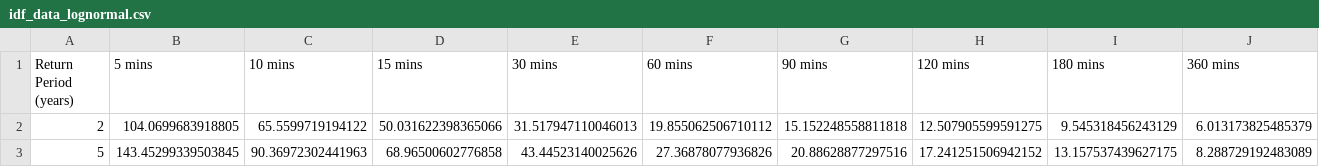
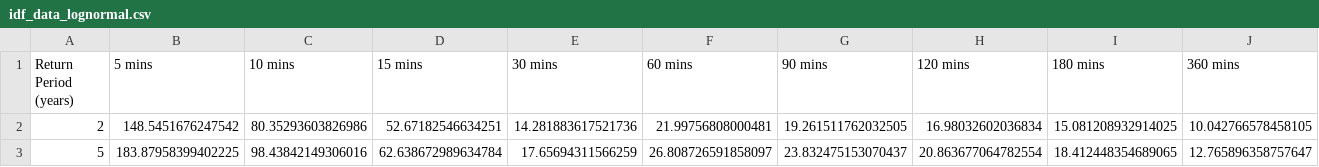
Before and after one commit to edargham/ai-idf-curve-construction, a CSV file: results/idf_data_lognormal.csv, drawn as a sheet; only a part is shown; the diff covers the shown part only; the diff names each change by its address in the sheet, - before the commit and + after, or states it on an @@ line.

```diff
--- a/results/idf_data_lognormal.csv
+++ b/results/idf_data_lognormal.csv
-B2 (5 mins): 104.0699683918805
+B2 (5 mins): 148.5451676247542
-C2 (10 mins): 65.5599719194122
+C2 (10 mins): 80.35293603826986
-D2 (15 mins): 50.031622398365066
+D2 (15 mins): 52.67182546634251
-E2 (30 mins): 31.517947110046013
+E2 (30 mins): 14.281883617521736
-F2 (60 mins): 19.855062506710112
+F2 (60 mins): 21.99756808000481
-G2 (90 mins): 15.152248558811818
+G2 (90 mins): 19.261511762032505
-H2 (120 mins): 12.507905599591275
+H2 (120 mins): 16.98032602036834
-I2 (180 mins): 9.545318456243129
+I2 (180 mins): 15.081208932914025
-J2 (360 mins): 6.013173825485379
+J2 (360 mins): 10.042766578458105
-B3 (5 mins): 143.45299339503845
+B3 (5 mins): 183.87958399402225
-C3 (10 mins): 90.36972302441963
+C3 (10 mins): 98.43842149306016
-D3 (15 mins): 68.96500602776858
+D3 (15 mins): 62.638672989634784
-E3 (30 mins): 43.44523140025626
+E3 (30 mins): 17.65694311566259
-F3 (60 mins): 27.36878077936826
+F3 (60 mins): 26.808726591858097
-G3 (90 mins): 20.88628877297516
+G3 (90 mins): 23.832475153070437
-H3 (120 mins): 17.241251506942152
+H3 (120 mins): 20.863677064782554
-I3 (180 mins): 13.157537439627175
+I3 (180 mins): 18.412448354689065
-J3 (360 mins): 8.288729192483089
+J3 (360 mins): 12.765896358757647
```
Also changed, not shown: 54 edited cells elsewhere in this file, results/annual_max_intensity.csv, results/idf_curves_TCN.csv, 44 other files.
